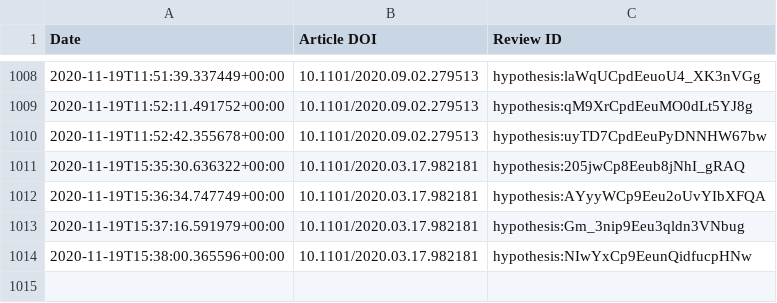
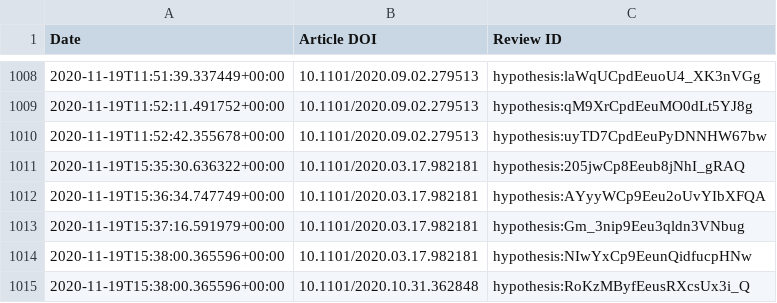
Before and after one commit to sciety/sciety, a CSV file: data/reviews/b560187e-f2fb-4ff9-a861-a204f3fc0fb0.csv, drawn as a sheet; only a part is shown, gaps mark what is left out; the diff names each change by its address in the sheet, - before the commit and + after, or states it on an @@ line.

Commit message:
add a sciscore report as an elife review #315

```diff
--- a/data/reviews/b560187e-f2fb-4ff9-a861-a204f3fc0fb0.csv
+++ b/data/reviews/b560187e-f2fb-4ff9-a861-a204f3fc0fb0.csv
+row 1015: 2020-11-19T15:38:00.365596+00:00 | 10.1101/2020.10.31.362848 | hypothesis:RoKzMByfEeusRXcsUx3i_Q
```
